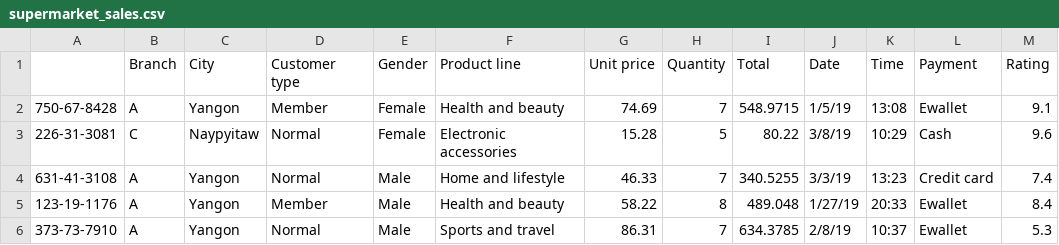
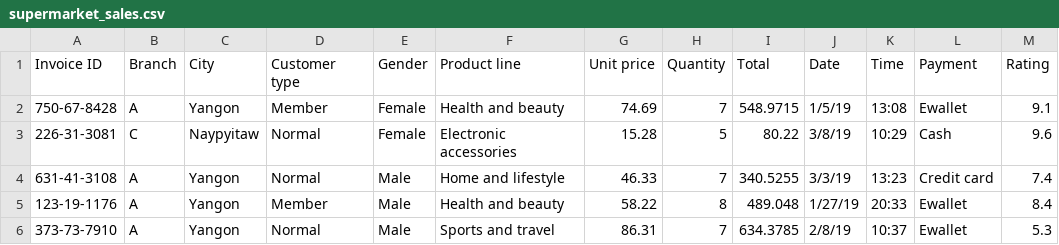
Before and after one commit to cdbale/Project-2, a CSV file: supermarket_sales.csv, drawn as a sheet; only a part is shown.

Commit message:
Update Project 2 instructions, data dictionaries, and sales data

```diff
--- a/supermarket_sales.csv
+++ b/supermarket_sales.csv
@@ -1,2 +1,2 @@
-,Branch,City,Customer type,Gender,Product line,Unit price,Quantity,Total,Date,Time,Payment,Rating
+Invoice ID,Branch,City,Customer type,Gender,Product line,Unit price,Quantity,Total,Date,Time,Payment,Rating
 750-67-8428,A,Yangon,Member,Female,Health and beauty,74.69,7,548.9715,1/5/19,13:08,Ewallet,9.1
```
Also changed, not shown: 3 other files.
